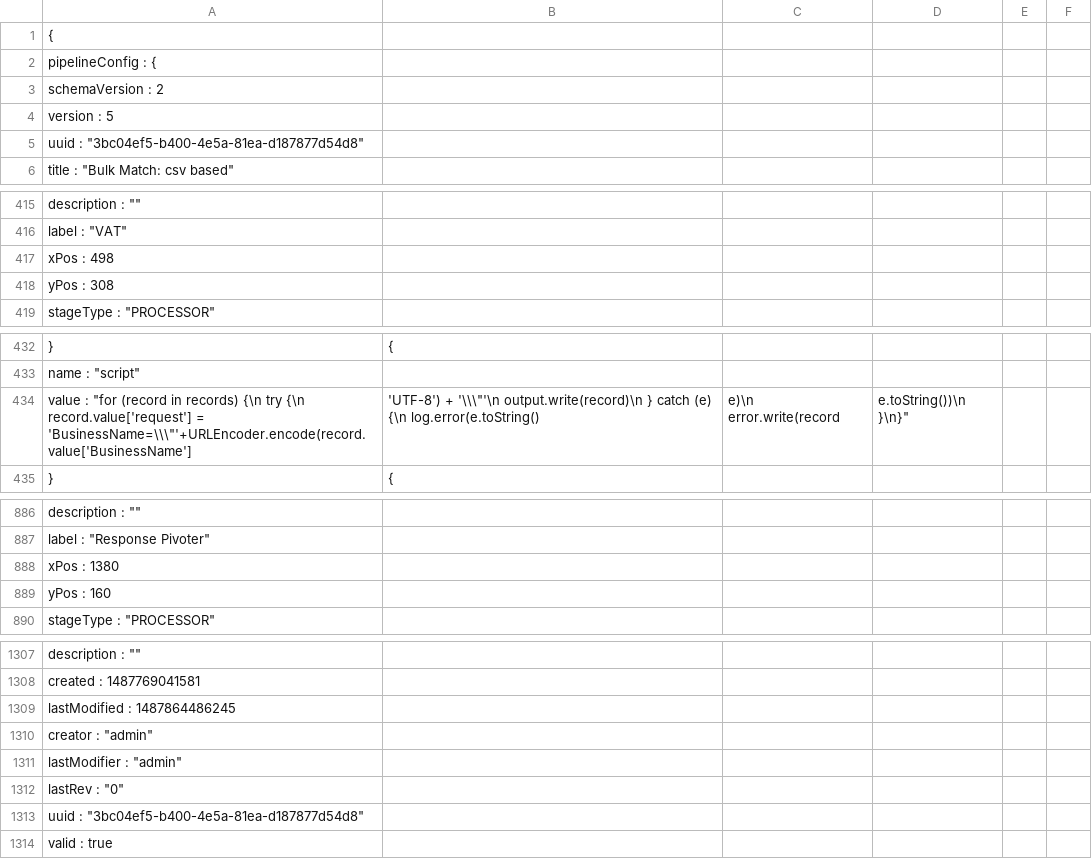
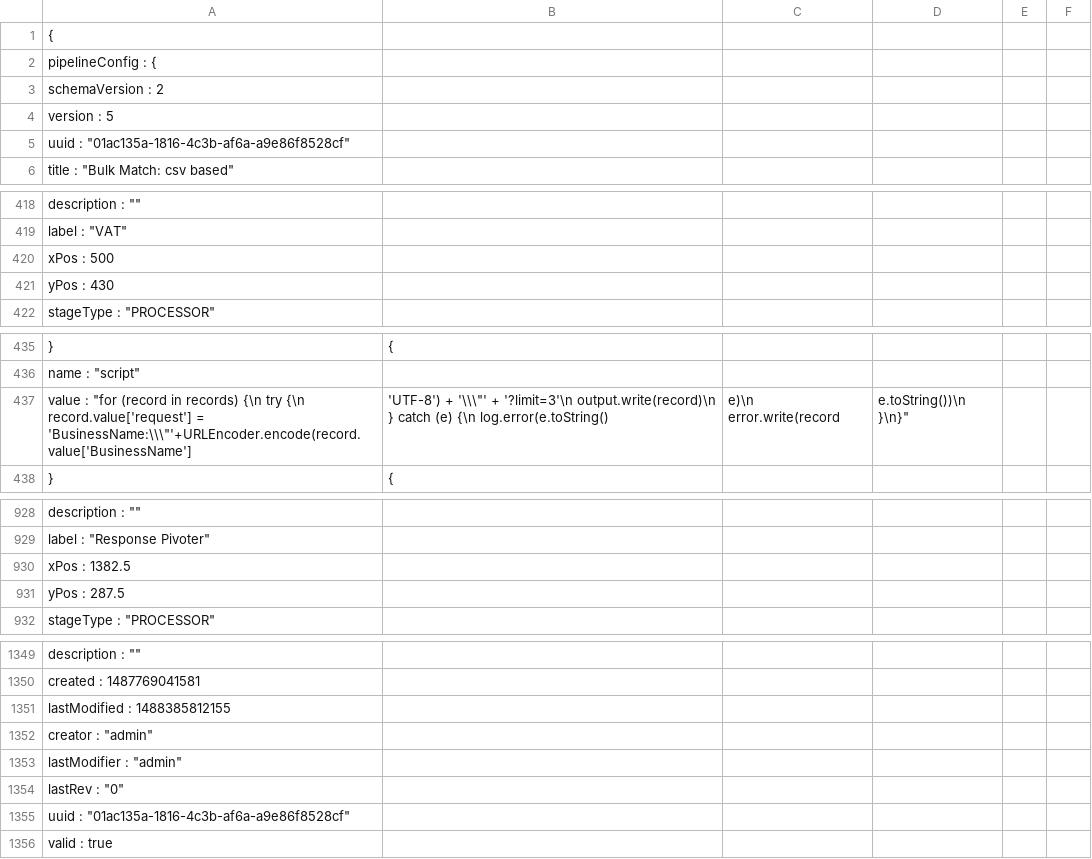
Before and after one commit to ONSdigital/business-index-data, a CSV file: bulk-match/bulk_match_csv_based.csv, drawn as a sheet; only a part is shown, gaps mark what is left out; the diff covers the shown part only.

```diff
--- a/bulk-match/bulk_match_csv_based.csv
+++ b/bulk-match/bulk_match_csv_based.csv
@@ -4,3 +4,3 @@
     "version" : 5,
-    "uuid" : "3bc04ef5-b400-4e5a-81ea-d187877d54d8",
+    "uuid" : "01ac135a-1816-4c3b-af6a-a9e86f8528cf",
     "title" : "Bulk Match: csv based",
@@ -416,4 +419,4 @@
         "label" : "VAT",
-        "xPos" : 498,
-        "yPos" : 308,
+        "xPos" : 500,
+        "yPos" : 430,
         "stageType" : "PROCESSOR"
@@ -433,3 +436,3 @@
         "name" : "script",
-        "value" : "for (record in records) {\n  try {\n    record.value['request'] = 'BusinessName=\\\"'+URLEncoder.encode(record.value['BusinessName'], 'UTF-8') + '\\\"'\n    output.write(record)\n  } catch (e) {\n    log.error(e.toString(), e)\n    error.write(record, e.toString())\n  }\n}"
+        "value" : "for (record in records) {\n  try {\n    record.value['request'] = 'BusinessName:\\\"'+URLEncoder.encode(record.value['BusinessName'], 'UTF-8') + '\\\"' + '?limit=3'\n    output.write(record)\n  } catch (e) {\n    log.error(e.toString(), e)\n    error.write(record, e.toString())\n  }\n}"
       }, {
@@ -887,4 +929,4 @@
         "label" : "Response Pivoter",
-        "xPos" : 1380,
-        "yPos" : 160,
+        "xPos" : 1382.5,
+        "yPos" : 287.5,
         "stageType" : "PROCESSOR"
@@ -1308,3 +1350,3 @@
       "created" : 1487769041581,
-      "lastModified" : 1487864486245,
+      "lastModified" : 1488385812155,
       "creator" : "admin",
@@ -1312,3 +1354,3 @@
       "lastRev" : "0",
-      "uuid" : "3bc04ef5-b400-4e5a-81ea-d187877d54d8",
+      "uuid" : "01ac135a-1816-4c3b-af6a-a9e86f8528cf",
       "valid" : true,
```
Also changed, not shown: 43 added rows, 1 removed row, 1 moved row and 23 edited cells elsewhere in this file.
